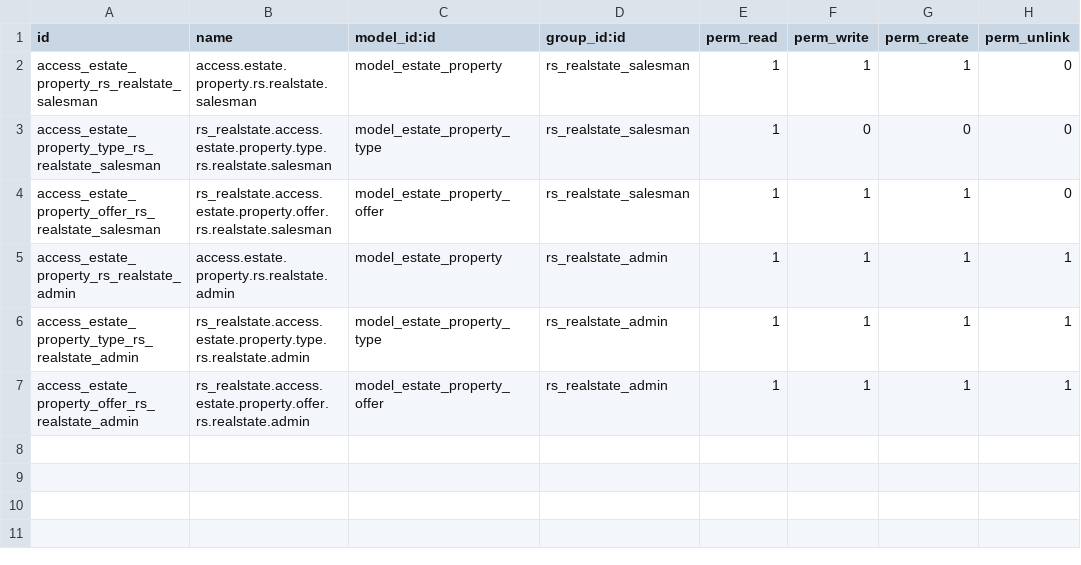
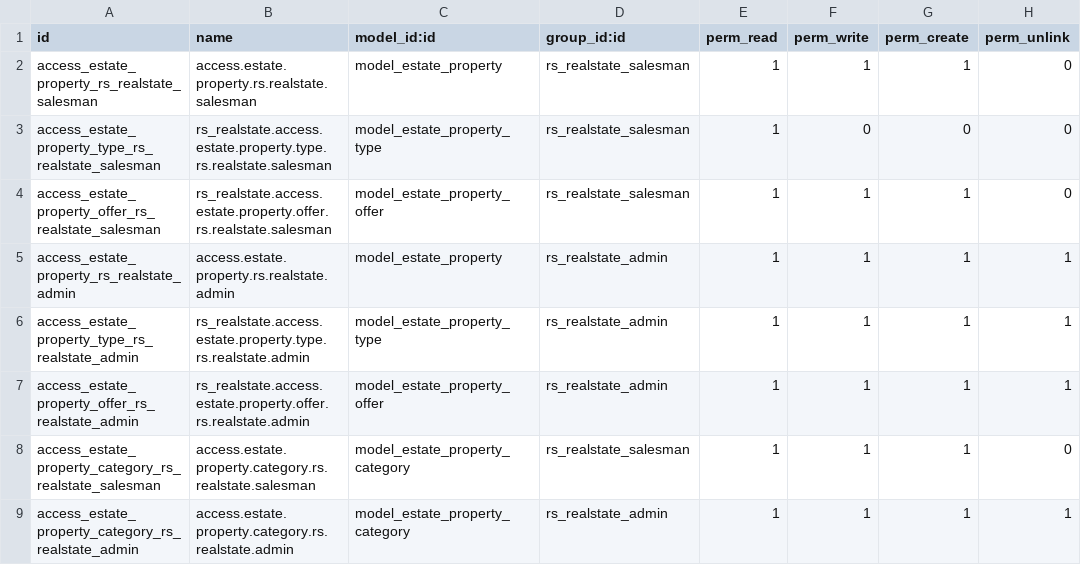
Before and after one commit to carlosecv/tsg_course, a CSV file: rs_realstate/security/ir.model.access.csv, drawn as a sheet; the diff names each change by its address in the sheet, - before the commit and + after, or states it on an @@ line.

```diff
--- a/rs_realstate/security/ir.model.access.csv
+++ b/rs_realstate/security/ir.model.access.csv
+row 8: access_estate_property_category_rs_realstate_salesman | access.estate.property.category.rs.realstate.salesman | model_estate_property_category | rs_realstate_salesman | 1 | 1 | 1 | 0
+row 9: access_estate_property_category_rs_realstate_admin | access.estate.property.category.rs.realstate.admin | model_estate_property_category | rs_realstate_admin | 1 | 1 | 1 | 1
```
Also changed, not shown: 5 other files.
